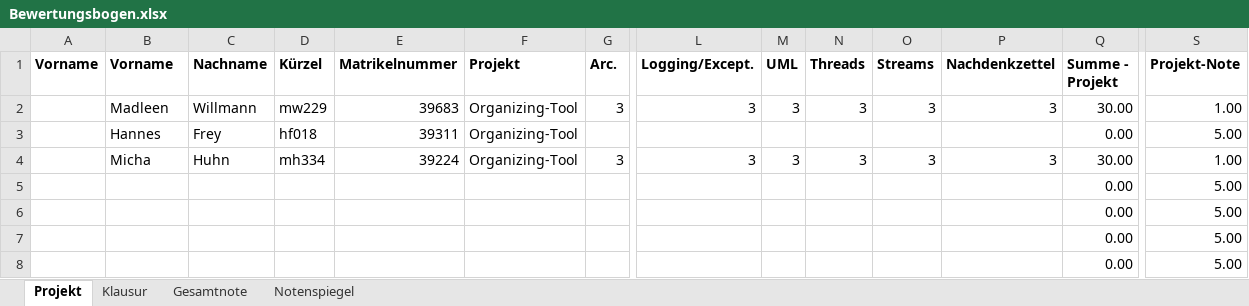
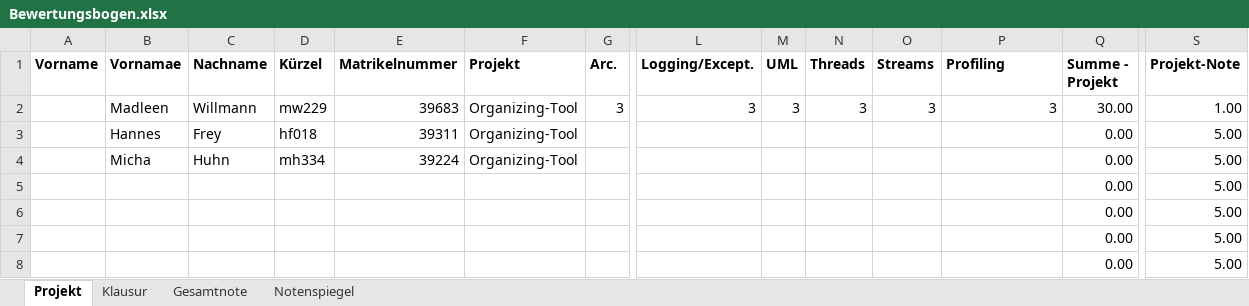
Before and after one commit to Hannes5612/OrgaTool, an Excel workbook: src/main/resources/Bewertungsbogen.xlsx, sheet Projekt, drawn as a sheet; only a part is shown, gaps mark what is left out; values as stored, in another font and other column widths than the file's, no borders; charts and pictures not drawn; removed rows and columns are numbered as before the commit, all else as after; rows hold the shown columns only; the diff names each change by its address in the sheet, - before the commit and + after, or states it on an @@ line.

Commit message:
neuer Bewertungsbogen

```diff
--- a/src/main/resources/Bewertungsbogen.xlsx (sheet Projekt)
+++ b/src/main/resources/Bewertungsbogen.xlsx (sheet Projekt)
-B1: Vorname
+B1: Vornamae
-P1: Nachdenkzettel
+P1: Profiling
-row 4:  | Micha | Huhn | mh334 | 39224 | Organizing-Tool | 3 | 3 | 3 | 3 | 3 | 3 | 30.00 | 1.00
+row 4:  | Micha | Huhn | mh334 | 39224 | Organizing-Tool |  |  |  |  |  |  | 0.00 | 5.00
```
Also changed, not shown: charts or pictures.
